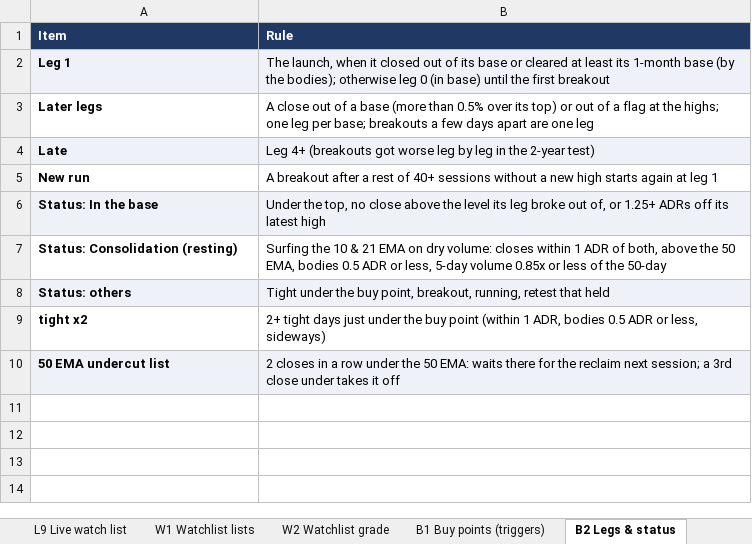
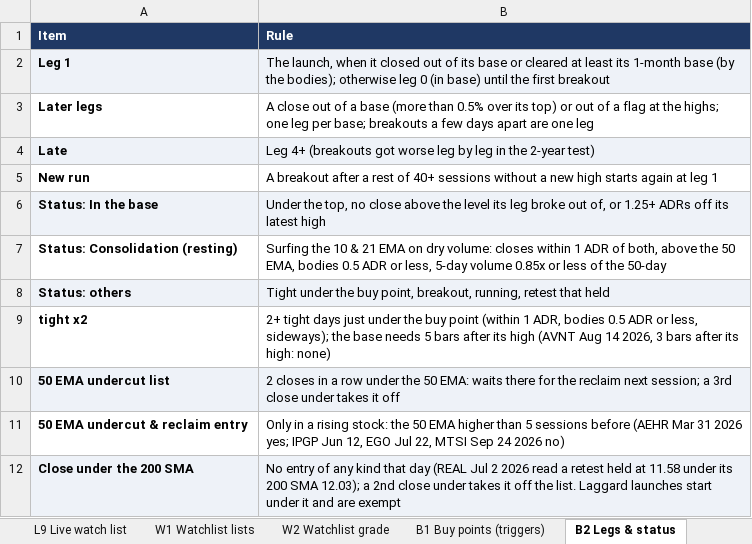
Before and after one commit to goattrader40-lgtm/radar-close-snapshots, an Excel workbook: rules/scanner_rules.xlsx, sheet B2 Legs & status, drawn as a sheet; values as stored, in another font and other column widths than the file's, no borders; the diff names each change by its address in the sheet, - before the commit and + after, or states it on an @@ line.

```diff
--- a/rules/scanner_rules.xlsx (sheet B2 Legs & status)
+++ b/rules/scanner_rules.xlsx (sheet B2 Legs & status)
-B9 (Rule): …or less, sideways)
+B9 (Rule): …or less, sideways); the base needs 5 bars after its high (AVNT Aug 14 2026, 3 bars after its high: none)
+row 11: 50 EMA undercut & reclaim entry | Only in a rising stock: the 50 EMA higher than 5 sessions before (AEHR Mar 31 2026 yes; IPGP Jun 12, EGO Jul 22, MTSI Sep 24 2026 no)
+row 12: Close under the 200 SMA | No entry of any kind that day (REAL Jul 2 2026 read a retest held at 11.58 under its 200 SMA 12.03); a 2nd close under takes it off the list. Laggard launches start under it and are exempt
```
Also changed, not shown: 3 other files.
